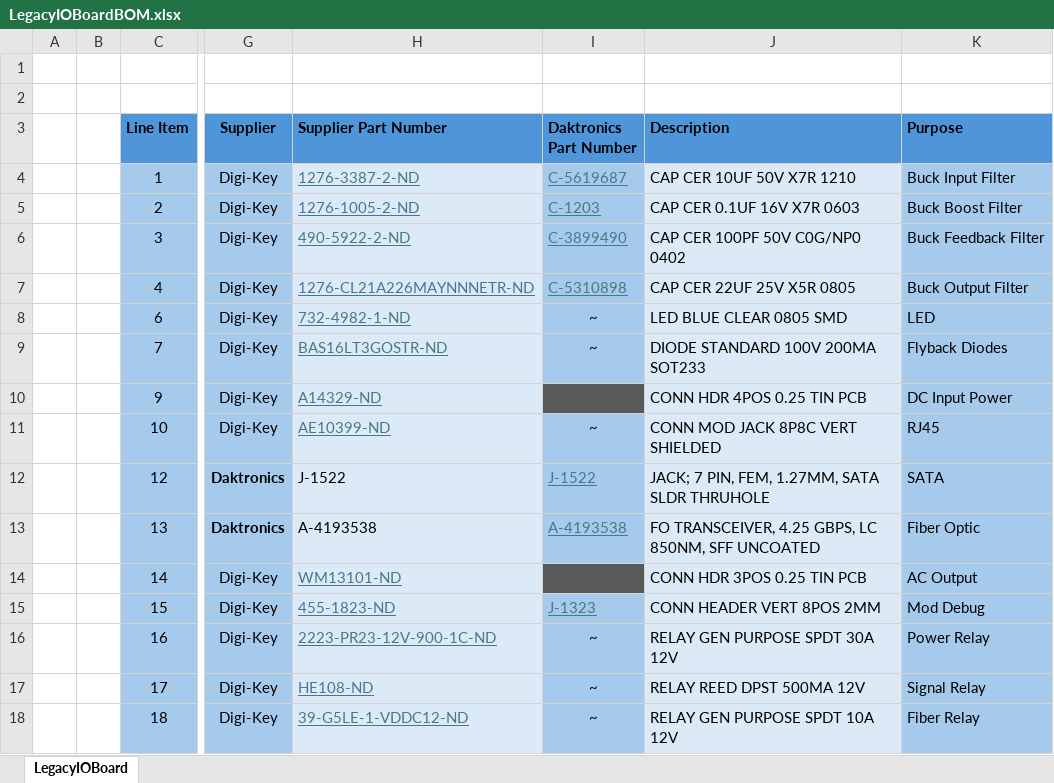
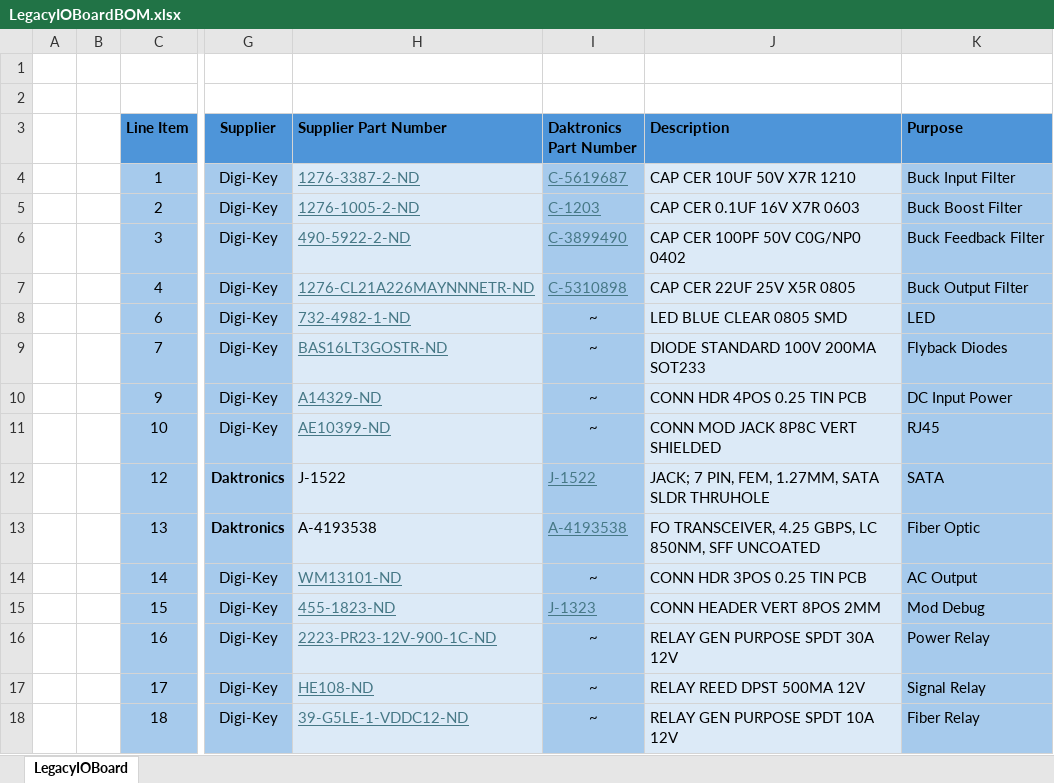
Before and after one commit to daktronics/New-Hydra-Legacy-IO-Board, an Excel workbook: LegacyIOBoardBOM.xlsx, sheet LegacyIOBoard, drawn as a sheet; only a part is shown, gaps mark what is left out; values as stored, in another font and other column widths than the file's, no borders; the diff names each change by its address in the sheet, - before the commit and + after, or states it on an @@ line.

Commit message:
Ref #6 Could not find the Dak part numbers for a few of the components.

```diff
--- a/LegacyIOBoardBOM.xlsx (sheet LegacyIOBoard)
+++ b/LegacyIOBoardBOM.xlsx (sheet LegacyIOBoard)
-I10 (Daktronics Part Number): (empty)
+I10 (Daktronics Part Number): ~
-I10 fill: #595959
+I10 fill: #A6CAEC
-I14 (Daktronics Part Number): (empty)
+I14 (Daktronics Part Number): ~
-I14 fill: #595959
+I14 fill: #A6CAEC
```
